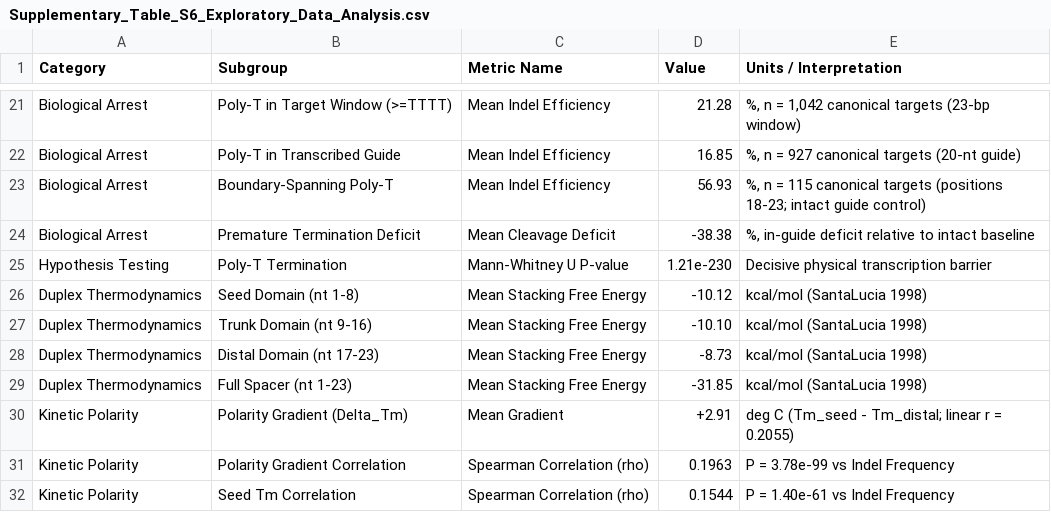
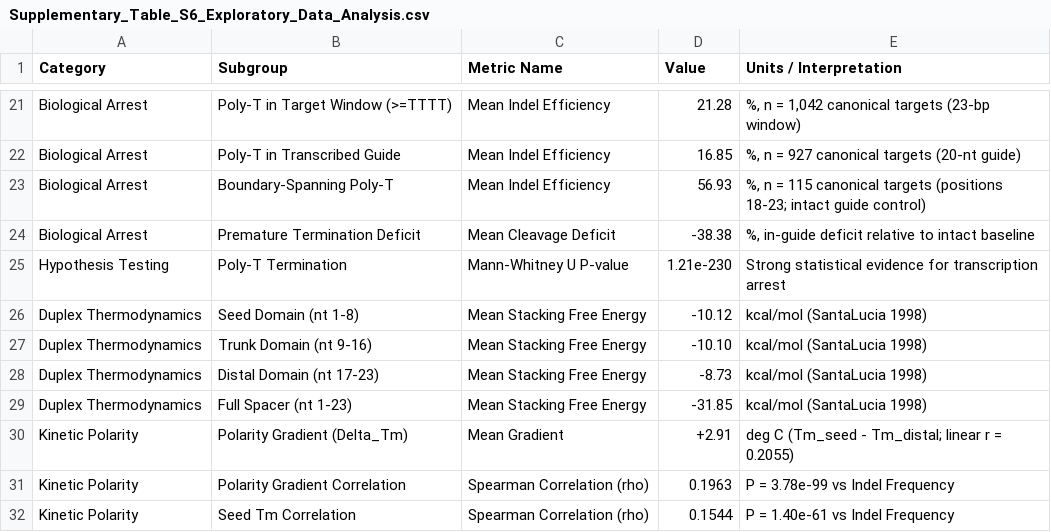
Before and after one commit to tranphuongminh2346-art/Cas12a-Explainable-AI, a CSV file: data/results/Supplementary_Table_S6_Exploratory_Data_Analysis.csv, drawn as a sheet; only a part is shown, gaps mark what is left out.

Commit message:
Finalize biophysical validation pipeline and Table S6 tone

```diff
--- a/data/results/Supplementary_Table_S6_Exploratory_Data_Analysis.csv
+++ b/data/results/Supplementary_Table_S6_Exploratory_Data_Analysis.csv
@@ -24,3 +24,3 @@ Biological Arrest,Boundary-Spanning Poly-T,Mean Indel Efficiency,56.93,"%, n = 1
 Biological Arrest,Premature Termination Deficit,Mean Cleavage Deficit,-38.38,"%, in-guide deficit relative to intact baseline"
-Hypothesis Testing,Poly-T Termination,Mann-Whitney U P-value,1.21e-230,Decisive physical transcription barrier
+Hypothesis Testing,Poly-T Termination,Mann-Whitney U P-value,1.21e-230,Strong statistical evidence for transcription arrest
 Duplex Thermodynamics,Seed Domain (nt 1-8),Mean Stacking Free Energy,-10.12,kcal/mol (SantaLucia 1998)
```
Also changed, not shown: 1 other file.
